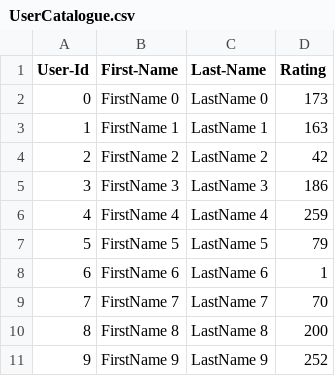
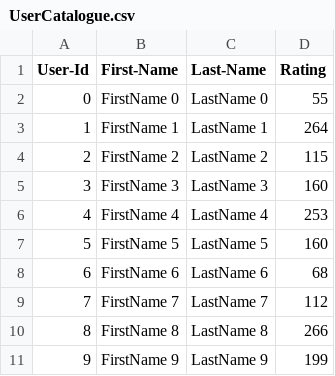
Before and after one commit to abhilashwase/GroupAssignmentsAndProjects, a CSV file: lab7_skeleton/UserCatalogue.csv, drawn as a sheet.

```diff
--- a/lab7_skeleton/UserCatalogue.csv
+++ b/lab7_skeleton/UserCatalogue.csv
@@ -1,11 +1,11 @@
 User-Id,First-Name,Last-Name,Rating
-0,FirstName 0,LastName 0,173
-1,FirstName 1,LastName 1,163
-2,FirstName 2,LastName 2,42
-3,FirstName 3,LastName 3,186
-4,FirstName 4,LastName 4,259
-5,FirstName 5,LastName 5,79
-6,FirstName 6,LastName 6,1
-7,FirstName 7,LastName 7,70
-8,FirstName 8,LastName 8,200
-9,FirstName 9,LastName 9,252
+0,FirstName 0,LastName 0,55
+1,FirstName 1,LastName 1,264
+2,FirstName 2,LastName 2,115
+3,FirstName 3,LastName 3,160
+4,FirstName 4,LastName 4,253
+5,FirstName 5,LastName 5,160
+6,FirstName 6,LastName 6,68
+7,FirstName 7,LastName 7,112
+8,FirstName 8,LastName 8,266
+9,FirstName 9,LastName 9,199
```
Also changed, not shown: lab7_skeleton/CommentData.csv, 6 other files.
